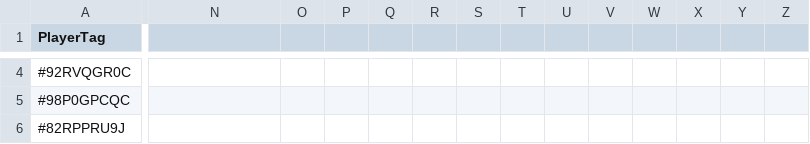
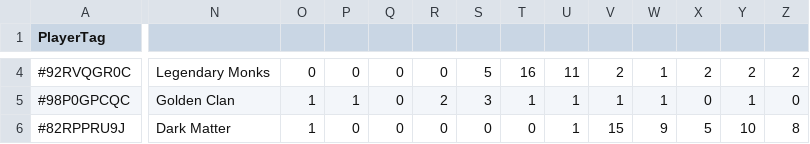
Before and after one commit to BeyondBoy1/WookieForce, a CSV file: fullroster.csv, drawn as a sheet; only a part is shown, gaps mark what is left out; the diff covers the shown part only; the diff names each change by its address in the sheet, - before the commit and + after, or states it on an @@ line.

```diff
--- a/fullroster.csv
+++ b/fullroster.csv
-N4: (empty)
+N4: Legendary Monks
-O4: (empty)
+O4: 0
-P4: (empty)
+P4: 0
-Q4:Q6: (empty)
+Q4:Q6: 0
-R4: (empty)
+R4: 0
-S4: (empty)
+S4: 5
-T4: (empty)
+T4: 16
-U4: (empty)
+U4: 11
-V4: (empty)
+V4: 2
-W4:W5: (empty)
+W4:W5: 1
-X4: (empty)
+X4: 2
-Y4: (empty)
+Y4: 2
-Z4: (empty)
+Z4: 2
-N5: (empty)
+N5: Golden Clan
-O5:O6: (empty)
+O5:O6: 1
-P5: (empty)
+P5: 1
-R5: (empty)
+R5: 2
-S5: (empty)
+S5: 3
-T5: (empty)
+T5: 1
-U5:U6: (empty)
+U5:U6: 1
-V5: (empty)
+V5: 1
-X5: (empty)
+X5: 0
-Y5: (empty)
+Y5: 1
-Z5: (empty)
+Z5: 0
-N6: (empty)
+N6: Dark Matter
-P6: (empty)
+P6: 0
-R6: (empty)
+R6: 0
-S6: (empty)
+S6: 0
-T6: (empty)
+T6: 0
-V6: (empty)
+V6: 15
-W6: (empty)
+W6: 9
-X6: (empty)
+X6: 5
-Y6: (empty)
+Y6: 10
-Z6: (empty)
+Z6: 8
```
Also changed, not shown: 96 edited cells elsewhere in this file.
